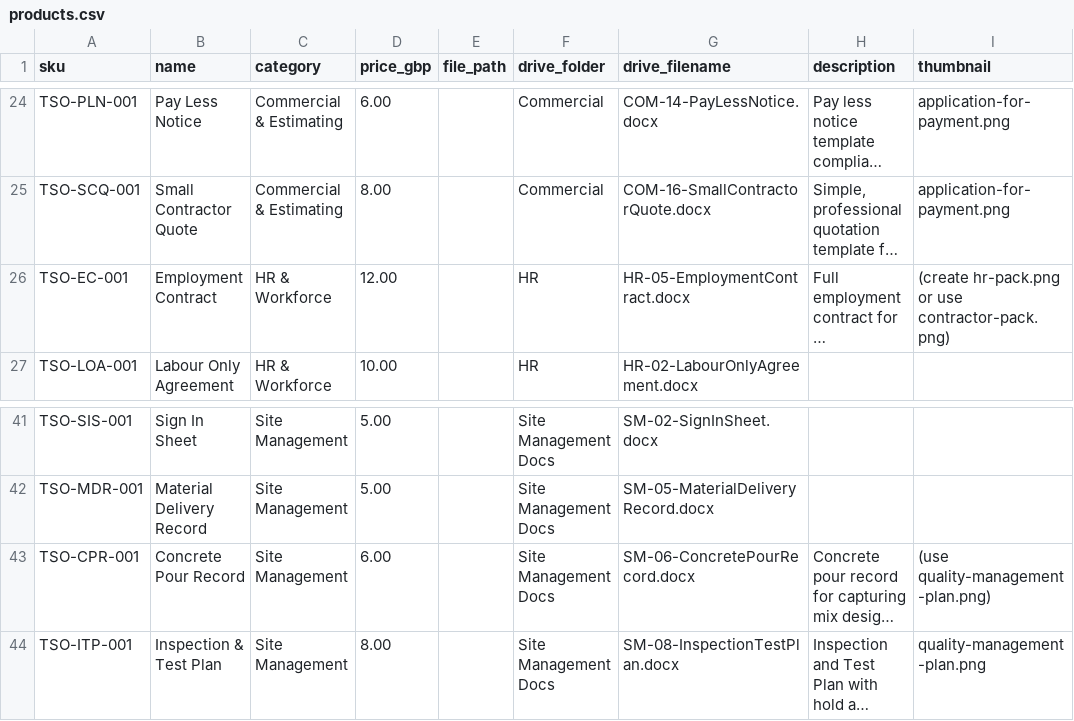
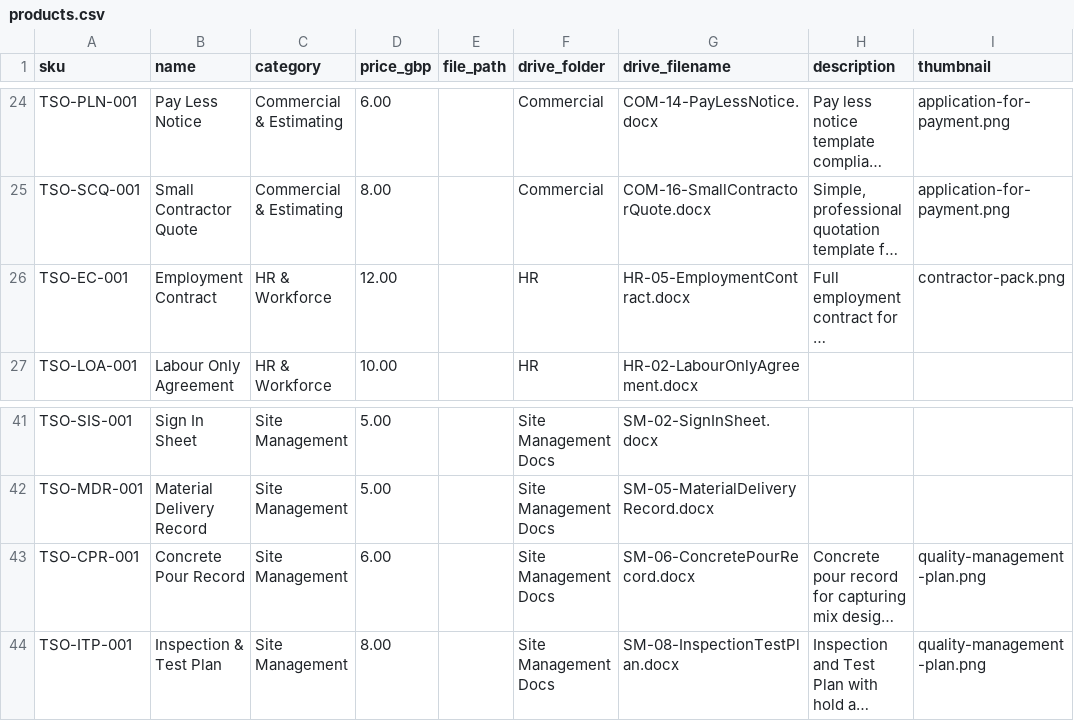
Before and after one commit to aledmog-afk/thesiteoffice, a CSV file: tools/gumroad-bulk-upload/products.csv, drawn as a sheet; only a part is shown, gaps mark what is left out; long unchanged cells end in …; the diff names each change by its address in the sheet, - before the commit and + after, or states it on an @@ line.

```diff
--- a/tools/gumroad-bulk-upload/products.csv
+++ b/tools/gumroad-bulk-upload/products.csv
-I26 (thumbnail): (create hr-pack.png or use contractor-pack.png)
+I26 (thumbnail): contractor-pack.png
-I43 (thumbnail): (use quality-management-plan.png)
+I43 (thumbnail): quality-management-plan.png
```
